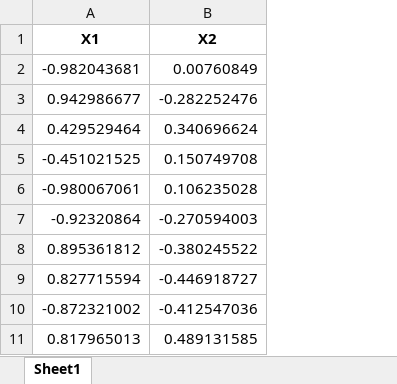
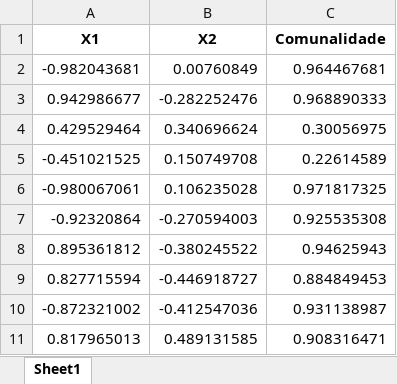
Before and after one commit to renatogcruz/tcc_usp, an Excel workbook: 1_pca/estudo_composicoes/_out/output/cargas_fatoriais_comunalidades.xlsx, sheet Sheet1, drawn as a sheet; values as stored, in another font and other column widths than the file's, no borders; the diff names each change by its address in the sheet, - before the commit and + after, or states it on an @@ line.

```diff
--- a/1_pca/estudo_composicoes/_out/output/cargas_fatoriais_comunalidades.xlsx (sheet Sheet1)
+++ b/1_pca/estudo_composicoes/_out/output/cargas_fatoriais_comunalidades.xlsx (sheet Sheet1)
+column C (Comunalidade), rows 2-11: 0.964467681 | 0.968890333 | 0.30056975 | 0.22614589 | 0.971817325 | 0.925535308 | 0.94625943 | 0.884849453 | 0.931138987 | 0.908316471
```
Also changed, not shown: 1_pca/estudo_composicoes/_out/output/fatores_e_ranking_final.xlsx, 6 other files.
